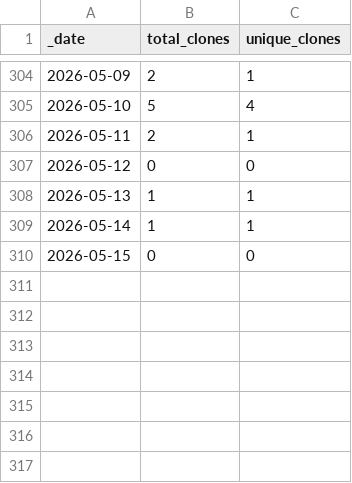
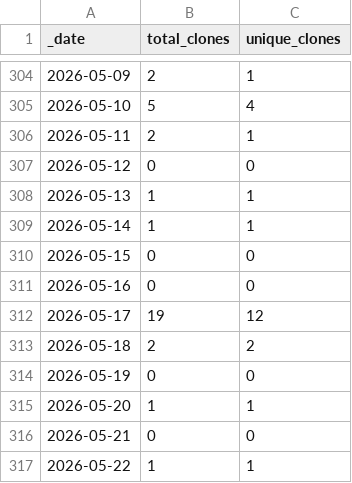
Before and after one commit to JotaKas/GenoClust-DEC, a CSV file: traffic/clones.csv, drawn as a sheet; only a part is shown, gaps mark what is left out.

```diff
--- a/traffic/clones.csv
+++ b/traffic/clones.csv
@@ -310 +310,8 @@ _date,total_clones,unique_clones
 2026-05-15,0,0
+2026-05-16,0,0
+2026-05-17,19,12
+2026-05-18,2,2
+2026-05-19,0,0
+2026-05-20,1,1
+2026-05-21,0,0
+2026-05-22,1,1
```
Also changed, not shown: traffic/views.csv, 1 other file.
